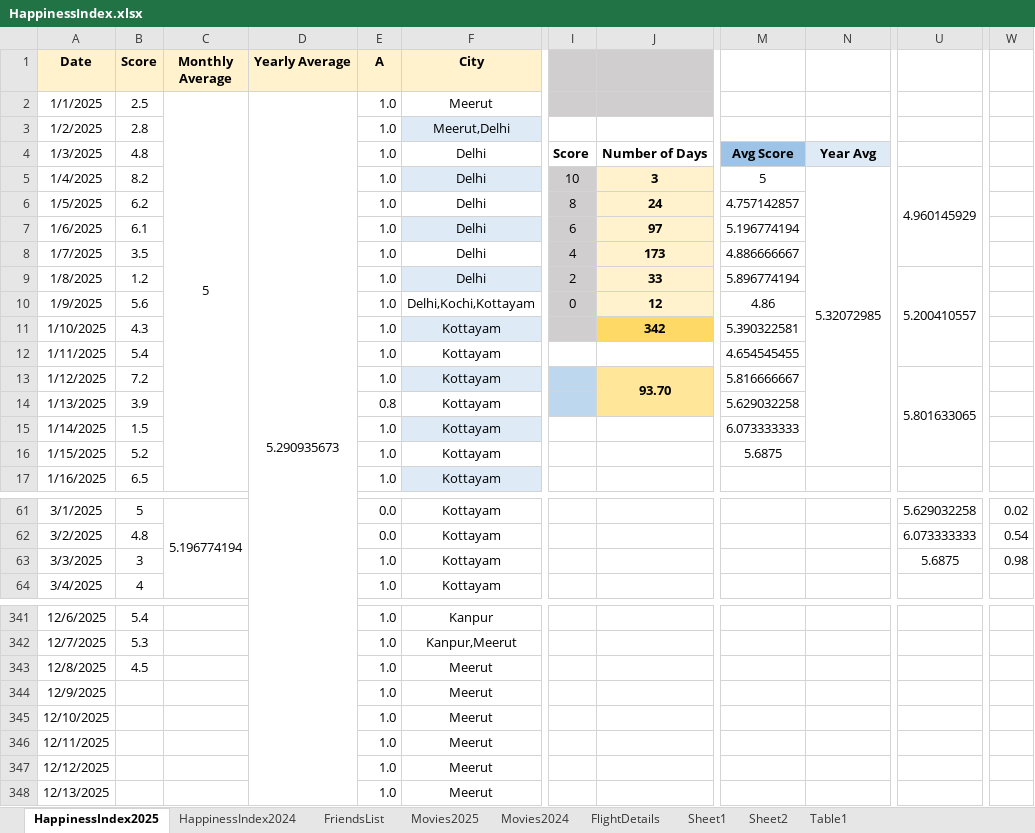
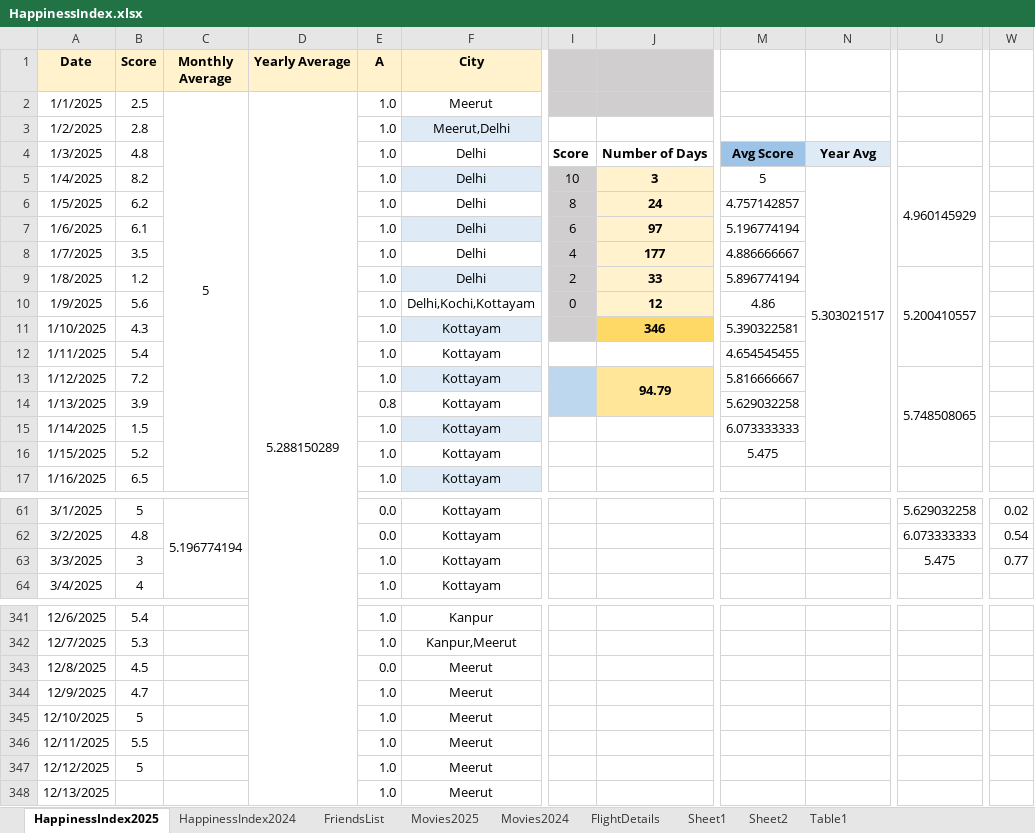
Before and after one commit to Abhinav-1708/Happiness-Index, an Excel workbook: HappinessIndex.xlsx, sheet HappinessIndex2025, drawn as a sheet; only a part is shown, gaps mark what is left out; values as stored, in another font and other column widths than the file's, no borders; charts and pictures and conditional formats not drawn; the diff covers the shown part only; the diff names each change by its address in the sheet, - before the commit and + after, or states it on an @@ line.

Commit message:
Automated daily backup

```diff
--- a/HappinessIndex.xlsx (sheet HappinessIndex2025)
+++ b/HappinessIndex.xlsx (sheet HappinessIndex2025)
-D2 (Yearly Average): 5.290935673
+D2 (Yearly Average): 5.288150289
-N5: 5.32072985
+N5: 5.303021517
-J8: 173
+J8: 177
-J11: 342
+J11: 346
-J13: 93.70
+J13: 94.79
-U13: 5.801633065
+U13: 5.748508065
-M16: 5.6875
+M16: 5.475
-U63: 5.6875
+U63: 5.475
-W63: 0.98
+W63: 0.77
-E343 (A): 1.0
+E343 (A): 0.0
-B344 (Score): (empty)
+B344 (Score): 4.7
-B345 (Score): (empty)
+B345 (Score): 5
-B346 (Score): (empty)
+B346 (Score): 5.5
-B347 (Score): (empty)
+B347 (Score): 5
```
Also changed, not shown: 3 edited cells elsewhere in this sheet, sheet Movies2025, sheet FlightDetails, charts or pictures.
